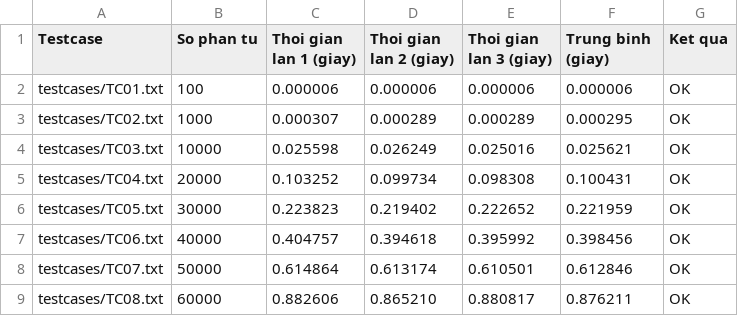
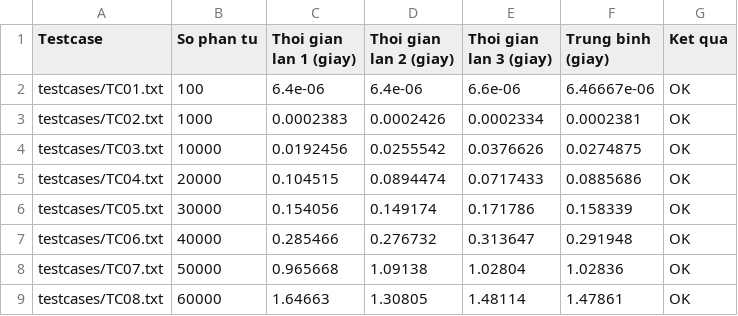
Before and after one commit to banh-05/Sorting_23520061_23520578_25521234, a CSV file: results/SelectionSort_Result.csv, drawn as a sheet; only a part is shown; the diff covers the shown part only.

```diff
--- a/results/SelectionSort_Result.csv
+++ b/results/SelectionSort_Result.csv
@@ -1,9 +1,9 @@
 Testcase,So phan tu,Thoi gian lan 1 (giay),Thoi gian lan 2 (giay),Thoi gian lan 3 (giay),Trung binh (giay),Ket qua
-testcases/TC01.txt,100,0.000006,0.000006,0.000006,0.000006,OK
-testcases/TC02.txt,1000,0.000307,0.000289,0.000289,0.000295,OK
-testcases/TC03.txt,10000,0.025598,0.026249,0.025016,0.025621,OK
-testcases/TC04.txt,20000,0.103252,0.099734,0.098308,0.100431,OK
-testcases/TC05.txt,30000,0.223823,0.219402,0.222652,0.221959,OK
-testcases/TC06.txt,40000,0.404757,0.394618,0.395992,0.398456,OK
-testcases/TC07.txt,50000,0.614864,0.613174,0.610501,0.612846,OK
-testcases/TC08.txt,60000,0.882606,0.865210,0.880817,0.876211,OK
+testcases/TC01.txt,100,6.4e-06,6.4e-06,6.6e-06,6.46667e-06,OK
+testcases/TC02.txt,1000,0.0002383,0.0002426,0.0002334,0.0002381,OK
+testcases/TC03.txt,10000,0.0192456,0.0255542,0.0376626,0.0274875,OK
+testcases/TC04.txt,20000,0.104515,0.0894474,0.0717433,0.0885686,OK
+testcases/TC05.txt,30000,0.154056,0.149174,0.171786,0.158339,OK
+testcases/TC06.txt,40000,0.285466,0.276732,0.313647,0.291948,OK
+testcases/TC07.txt,50000,0.965668,1.09138,1.02804,1.02836,OK
+testcases/TC08.txt,60000,1.64663,1.30805,1.48114,1.47861,OK
```
Also changed, not shown: 52 edited cells elsewhere in this file, results/InsertionSort_Result.csv, results/MergeSort_Result.csv, 13 other files.
